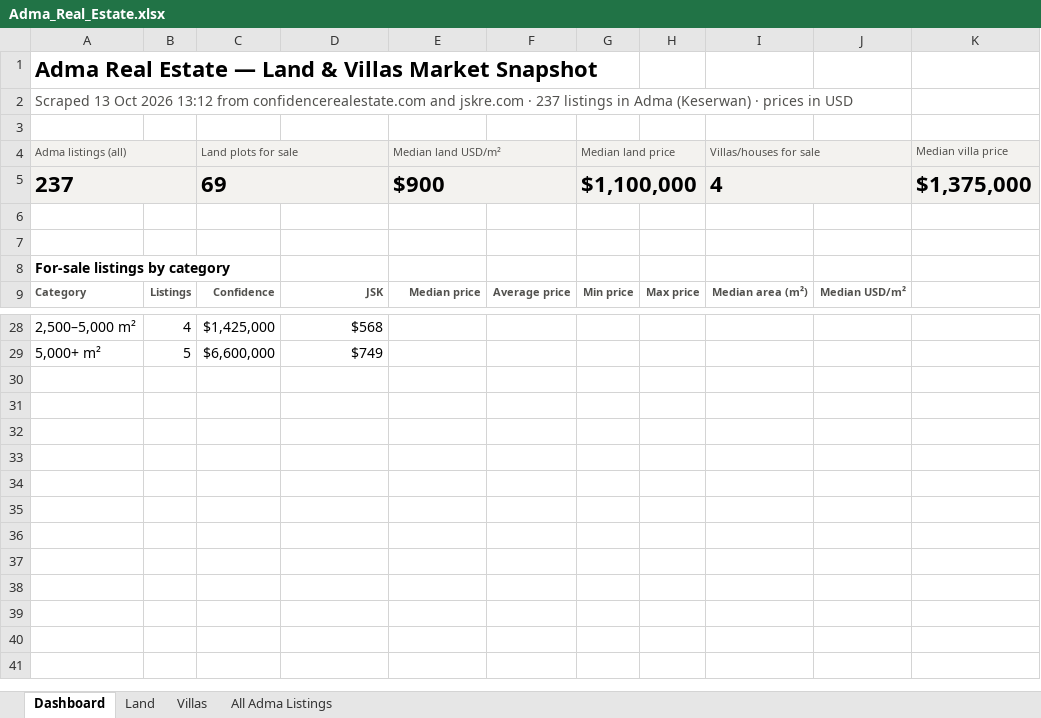
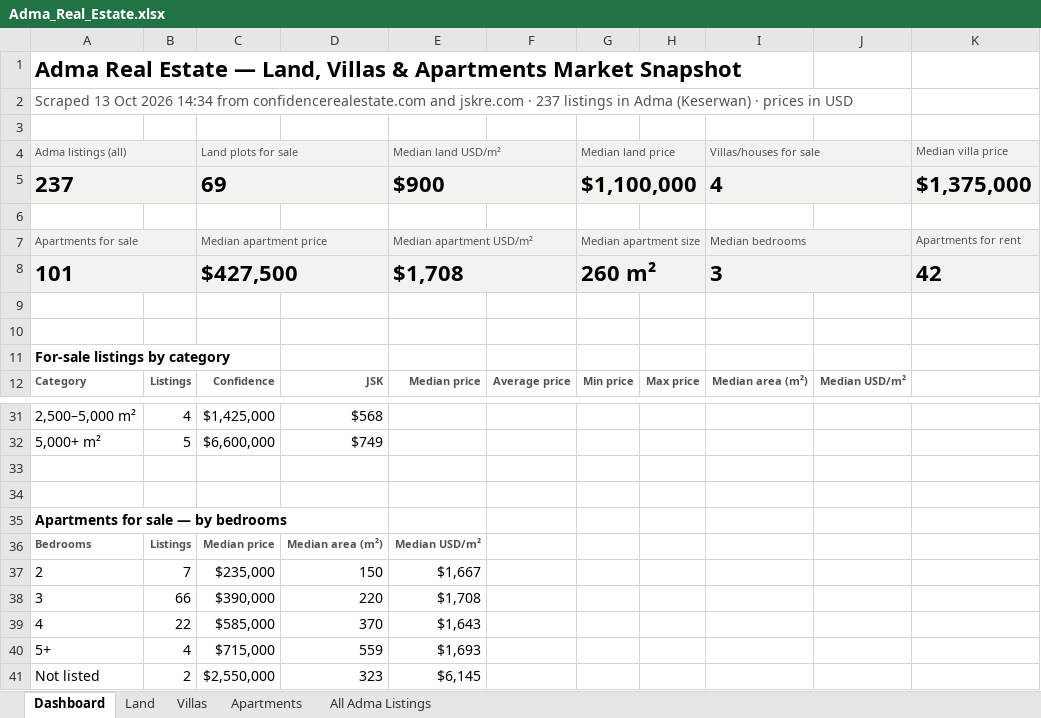
Before and after one commit to Raghidkh/lalaland, an Excel workbook: output/Adma_Real_Estate.xlsx, sheet Dashboard, drawn as a sheet; only a part is shown, gaps mark what is left out; values as stored, in another font and other column widths than the file's, no borders; charts and pictures not drawn; the diff names each change by its address in the sheet, - before the commit and + after, or states it on an @@ line.

Commit message:
Enhance dashboard and reporting for Adma real estate: add apartment category, update Excel output, and implement bedroom banding

```diff
--- a/output/Adma_Real_Estate.xlsx (sheet Dashboard)
+++ b/output/Adma_Real_Estate.xlsx (sheet Dashboard)
+sheet tab: Apartments
-A1: …Estate — Land & Villas Market Snapshot
+A1: …Estate — Land, Villas & Apartments Market Snapshot
-A2: …Oct 2026 13:12 from confidencerealestate.com…
+A2: …Oct 2026 14:34 from confidencerealestate.com…
+row 6: (empty)
+row 7: Apartments for sale |  | Median apartment price |  | Median apartment USD/m² |  | Median apartment size |  | Median bedrooms |  | Apartments for rent
+row 8: 101 |  | $427,500 |  | $1,708 |  | 260 m² |  | 3 |  | 42
+row 33: (empty)
+row 34: (empty)
+row 35: Apartments for sale — by bedrooms
+row 36: Bedrooms | Listings | Median price | Median area (m²) | Median USD/m²
+row 37: 2 | 7 | $235,000 | 150 | $1,667
+row 38: 3 | 66 | $390,000 | 220 | $1,708
+row 39: 4 | 22 | $585,000 | 370 | $1,643
+row 40: 5+ | 4 | $715,000 | 559 | $1,693
+row 41: Not listed | 2 | $2,550,000 | 323 | $6,145
```
Also changed, not shown: charts or pictures, 3 other files.
